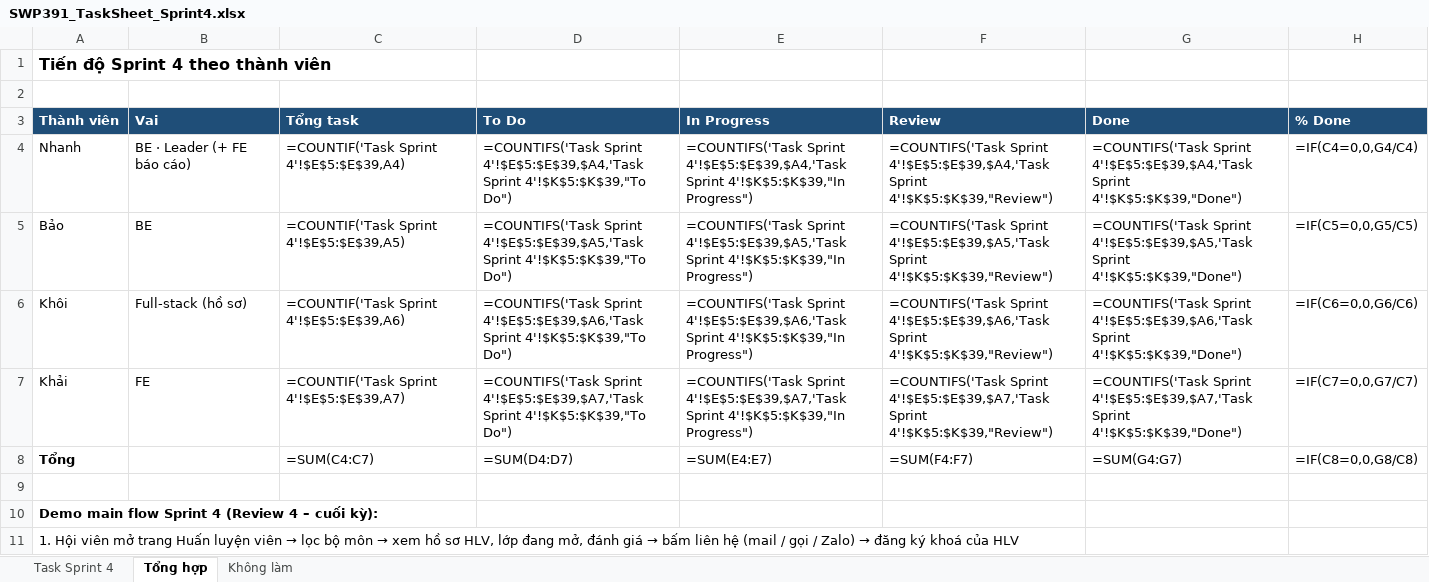
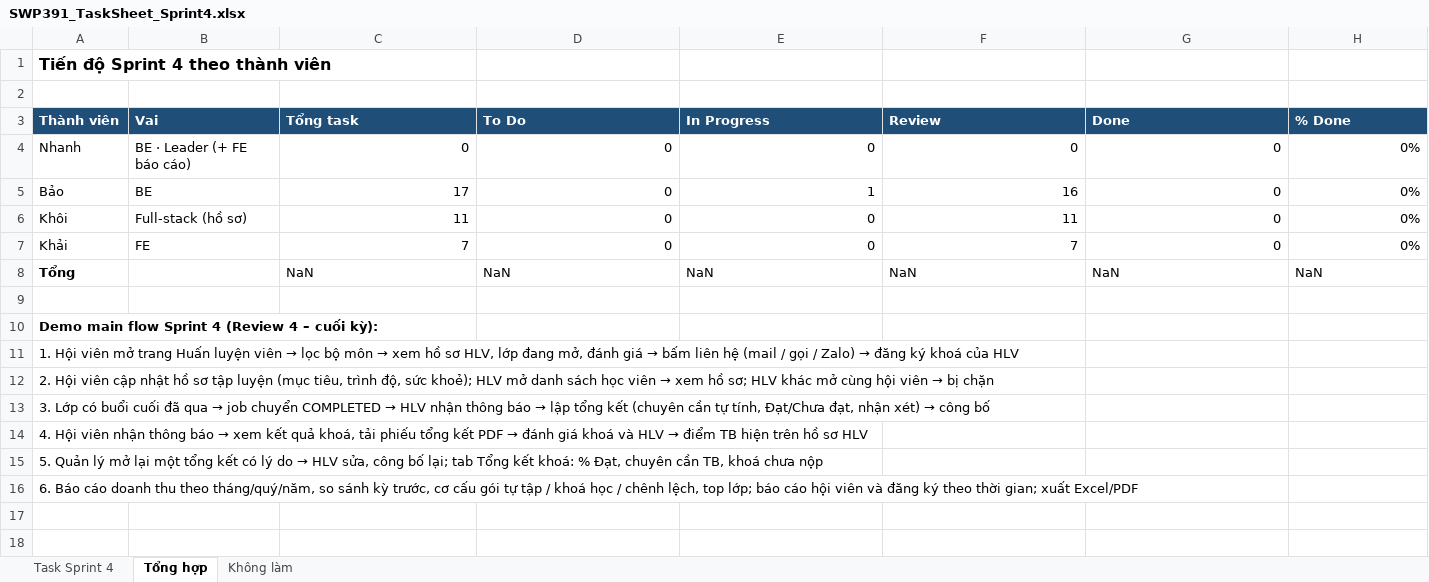
Before and after one commit to NhomHello/Sports-Center-Management-System, an Excel workbook: docs/ke-hoach/SWP391_TaskSheet_Sprint4.xlsx, sheet Tổng hợp, drawn as a sheet; only a part is shown; the shorter side is filled out with more unchanged rows; values as stored, in another font and other column widths than the file's, no borders; formulas without a stored value are shown as written; the diff names each change by its address in the sheet, - before the commit and + after, or states it on an @@ line.

```diff
--- a/docs/ke-hoach/SWP391_TaskSheet_Sprint4.xlsx (sheet Tổng hợp)
+++ b/docs/ke-hoach/SWP391_TaskSheet_Sprint4.xlsx (sheet Tổng hợp)
-C4 (Tổng task): =COUNTIF('Task Sprint 4'!$E$5:$E$39,A4)
+C4 (Tổng task): 0
-D4 (To Do): =COUNTIFS('Task Sprint 4'!$E$5:$E$39,$A4,'Task Sprint 4'!$K$5:$K$39,"To Do")
+D4 (To Do): 0
-E4 (In Progress): =COUNTIFS('Task Sprint 4'!$E$5:$E$39,$A4,'Task Sprint 4'!$K$5:$K$39,"In Progress")
+E4 (In Progress): 0
-F4 (Review): =COUNTIFS('Task Sprint 4'!$E$5:$E$39,$A4,'Task Sprint 4'!$K$5:$K$39,"Review")
+F4 (Review): 0
-G4 (Done): =COUNTIFS('Task Sprint 4'!$E$5:$E$39,$A4,'Task Sprint 4'!$K$5:$K$39,"Done")
+G4 (Done): 0
-H4 (% Done): =IF(C4=0,0,G4/C4)
+H4 (% Done): 0%
-C5 (Tổng task): =COUNTIF('Task Sprint 4'!$E$5:$E$39,A5)
+C5 (Tổng task): 17
-D5 (To Do): =COUNTIFS('Task Sprint 4'!$E$5:$E$39,$A5,'Task Sprint 4'!$K$5:$K$39,"To Do")
+D5 (To Do): 0
-E5 (In Progress): =COUNTIFS('Task Sprint 4'!$E$5:$E$39,$A5,'Task Sprint 4'!$K$5:$K$39,"In Progress")
+E5 (In Progress): 1
-F5 (Review): =COUNTIFS('Task Sprint 4'!$E$5:$E$39,$A5,'Task Sprint 4'!$K$5:$K$39,"Review")
+F5 (Review): 16
-G5 (Done): =COUNTIFS('Task Sprint 4'!$E$5:$E$39,$A5,'Task Sprint 4'!$K$5:$K$39,"Done")
+G5 (Done): 0
-H5 (% Done): =IF(C5=0,0,G5/C5)
+H5 (% Done): 0%
-C6 (Tổng task): =COUNTIF('Task Sprint 4'!$E$5:$E$39,A6)
+C6 (Tổng task): 11
-D6 (To Do): =COUNTIFS('Task Sprint 4'!$E$5:$E$39,$A6,'Task Sprint 4'!$K$5:$K$39,"To Do")
+D6 (To Do): 0
-E6 (In Progress): =COUNTIFS('Task Sprint 4'!$E$5:$E$39,$A6,'Task Sprint 4'!$K$5:$K$39,"In Progress")
+E6 (In Progress): 0
-F6 (Review): =COUNTIFS('Task Sprint 4'!$E$5:$E$39,$A6,'Task Sprint 4'!$K$5:$K$39,"Review")
+F6 (Review): 11
-G6 (Done): =COUNTIFS('Task Sprint 4'!$E$5:$E$39,$A6,'Task Sprint 4'!$K$5:$K$39,"Done")
+G6 (Done): 0
-H6 (% Done): =IF(C6=0,0,G6/C6)
+H6 (% Done): 0%
-C7 (Tổng task): =COUNTIF('Task Sprint 4'!$E$5:$E$39,A7)
+C7 (Tổng task): 7
-D7 (To Do): =COUNTIFS('Task Sprint 4'!$E$5:$E$39,$A7,'Task Sprint 4'!$K$5:$K$39,"To Do")
+D7 (To Do): 0
-E7 (In Progress): =COUNTIFS('Task Sprint 4'!$E$5:$E$39,$A7,'Task Sprint 4'!$K$5:$K$39,"In Progress")
+E7 (In Progress): 0
-F7 (Review): =COUNTIFS('Task Sprint 4'!$E$5:$E$39,$A7,'Task Sprint 4'!$K$5:$K$39,"Review")
+F7 (Review): 7
-G7 (Done): =COUNTIFS('Task Sprint 4'!$E$5:$E$39,$A7,'Task Sprint 4'!$K$5:$K$39,"Done")
+G7 (Done): 0
-H7 (% Done): =IF(C7=0,0,G7/C7)
+H7 (% Done): 0%
-C8 (Tổng task): =SUM(C4:C7)
+C8 (Tổng task): NaN
-D8 (To Do): =SUM(D4:D7)
+D8 (To Do): NaN
-E8 (In Progress): =SUM(E4:E7)
+E8 (In Progress): NaN
-F8 (Review): =SUM(F4:F7)
+F8 (Review): NaN
-G8 (Done): =SUM(G4:G7)
+G8 (Done): NaN
-H8 (% Done): =IF(C8=0,0,G8/C8)
+H8 (% Done): NaN
```
Also changed, not shown: sheet Task Sprint 4, docs/kiem-thu/SWP391_TestCase.xlsx, 4 other files.
